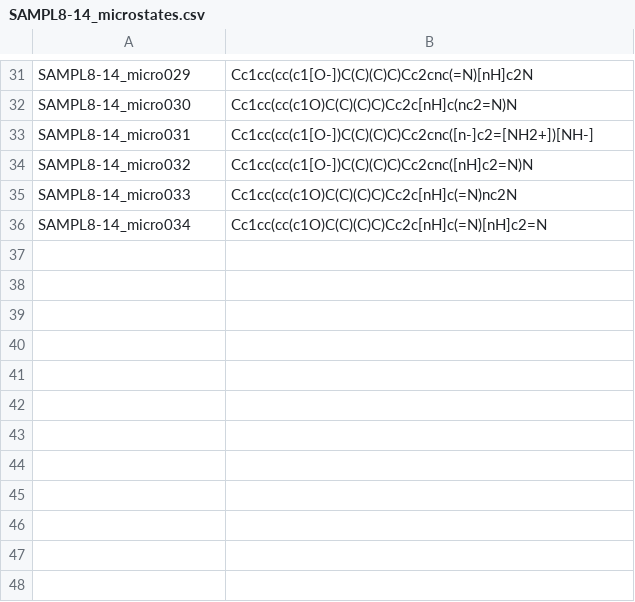
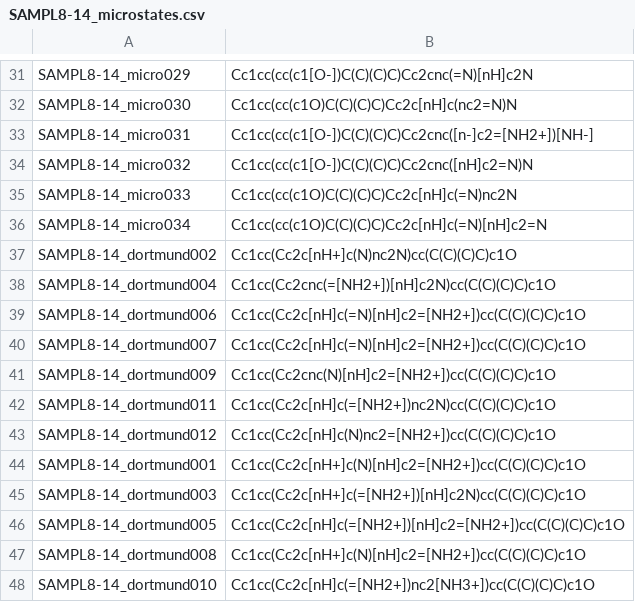
Before and after one commit to samplchallenges/SAMPL8, a CSV file: physical_properties/microstates/SAMPL8-14_microstates.csv, drawn as a sheet; only a part is shown, gaps mark what is left out; the diff names each change by its address in the sheet, - before the commit and + after, or states it on an @@ line.

Commit message:
Add Kast/Tielker additional microstates

```diff
--- a/physical_properties/microstates/SAMPL8-14_microstates.csv
+++ b/physical_properties/microstates/SAMPL8-14_microstates.csv
+row 37: SAMPL8-14_dortmund002 | Cc1cc(Cc2c[nH+]c(N)nc2N)cc(C(C)(C)C)c1O
+row 38: SAMPL8-14_dortmund004 | Cc1cc(Cc2cnc(=[NH2+])[nH]c2N)cc(C(C)(C)C)c1O
+row 39: SAMPL8-14_dortmund006 | Cc1cc(Cc2c[nH]c(=N)[nH]c2=[NH2+])cc(C(C)(C)C)c1O
+row 40: SAMPL8-14_dortmund007 | Cc1cc(Cc2c[nH]c(=N)[nH]c2=[NH2+])cc(C(C)(C)C)c1O
+row 41: SAMPL8-14_dortmund009 | Cc1cc(Cc2cnc(N)[nH]c2=[NH2+])cc(C(C)(C)C)c1O
+row 42: SAMPL8-14_dortmund011 | Cc1cc(Cc2c[nH]c(=[NH2+])nc2N)cc(C(C)(C)C)c1O
+row 43: SAMPL8-14_dortmund012 | Cc1cc(Cc2c[nH]c(N)nc2=[NH2+])cc(C(C)(C)C)c1O
+row 44: SAMPL8-14_dortmund001 | Cc1cc(Cc2c[nH+]c(N)[nH]c2=[NH2+])cc(C(C)(C)C)c1O
+row 45: SAMPL8-14_dortmund003 | Cc1cc(Cc2c[nH+]c(=[NH2+])[nH]c2N)cc(C(C)(C)C)c1O
+row 46: SAMPL8-14_dortmund005 | Cc1cc(Cc2c[nH]c(=[NH2+])[nH]c2=[NH2+])cc(C(C)(C)C)c1O
+row 47: SAMPL8-14_dortmund008 | Cc1cc(Cc2c[nH+]c(N)[nH]c2=[NH2+])cc(C(C)(C)C)c1O
+row 48: SAMPL8-14_dortmund010 | Cc1cc(Cc2c[nH]c(=[NH2+])nc2[NH3+])cc(C(C)(C)C)c1O
```
Also changed, not shown: physical_properties/microstates/SAMPL8-12_microstates.csv, physical_properties/microstates/SAMPL8-1_microstates.csv, 41 other files.
